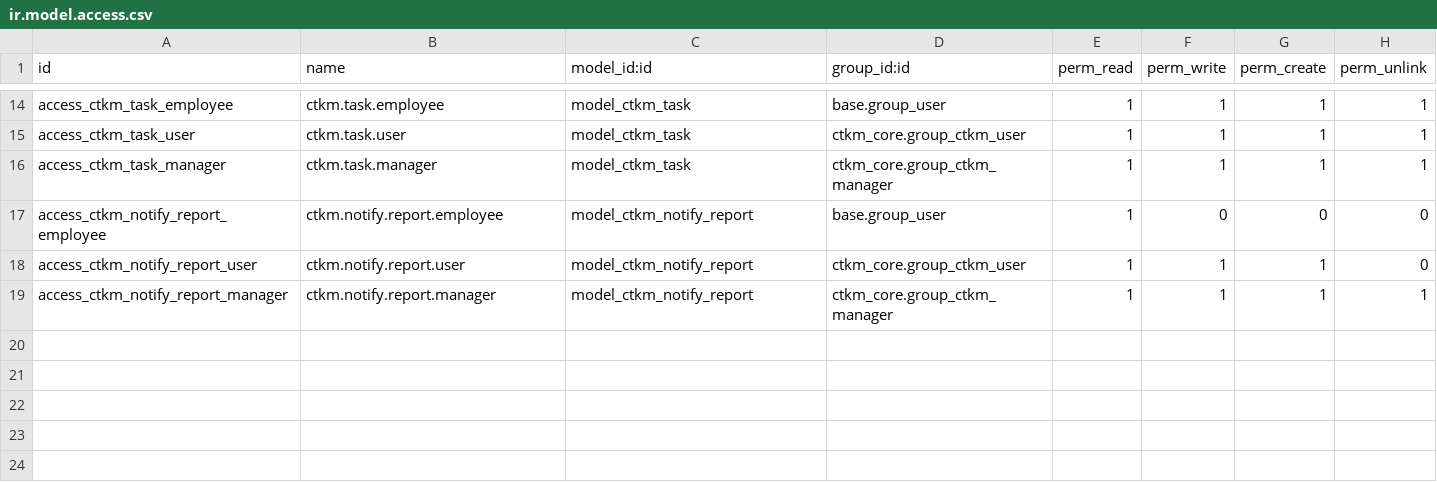
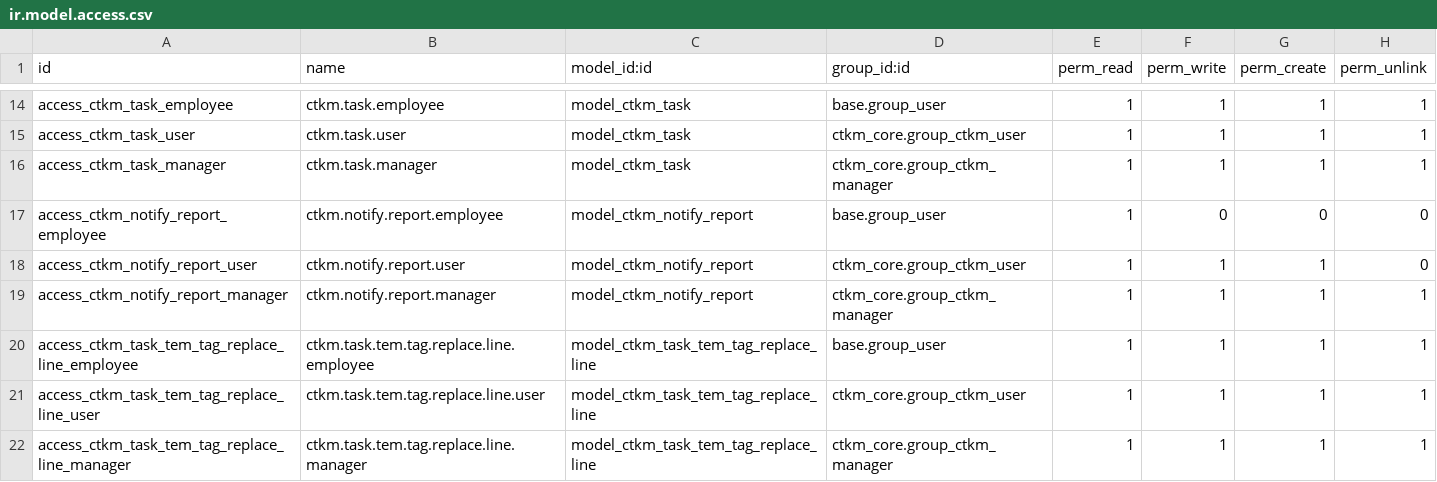
Before and after one commit to hminh1231/odoo_ctkm, a CSV file: custom_addons/ctkm_core/security/ir.model.access.csv, drawn as a sheet; only a part is shown, gaps mark what is left out; the diff names each change by its address in the sheet, - before the commit and + after, or states it on an @@ line.

```diff
--- a/custom_addons/ctkm_core/security/ir.model.access.csv
+++ b/custom_addons/ctkm_core/security/ir.model.access.csv
+row 20: access_ctkm_task_tem_tag_replace_line_employee | ctkm.task.tem.tag.replace.line.employee | model_ctkm_task_tem_tag_replace_line | base.group_user | 1 | 1 | 1 | 1
+row 21: access_ctkm_task_tem_tag_replace_line_user | ctkm.task.tem.tag.replace.line.user | model_ctkm_task_tem_tag_replace_line | ctkm_core.group_ctkm_user | 1 | 1 | 1 | 1
+row 22: access_ctkm_task_tem_tag_replace_line_manager | ctkm.task.tem.tag.replace.line.manager | model_ctkm_task_tem_tag_replace_line | ctkm_core.group_ctkm_manager | 1 | 1 | 1 | 1
```
Also changed, not shown: 5 other files.
